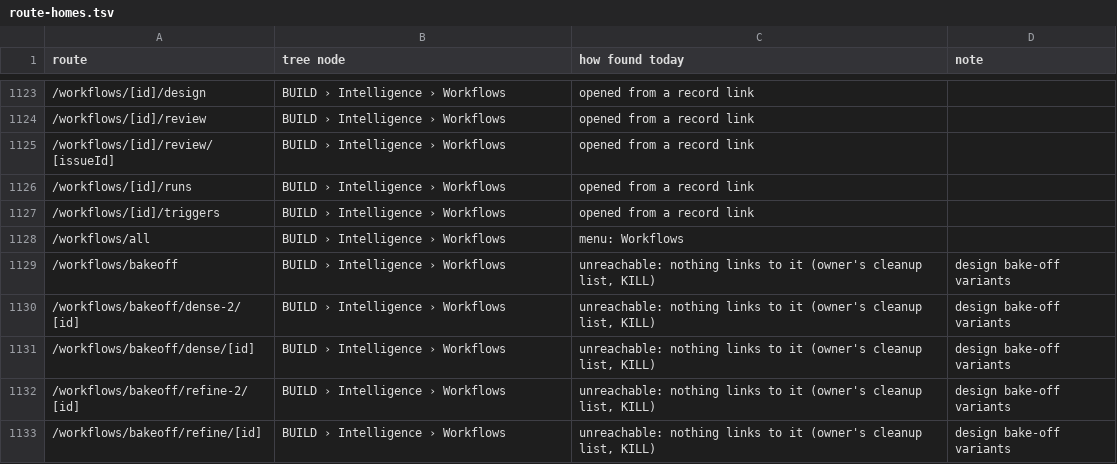
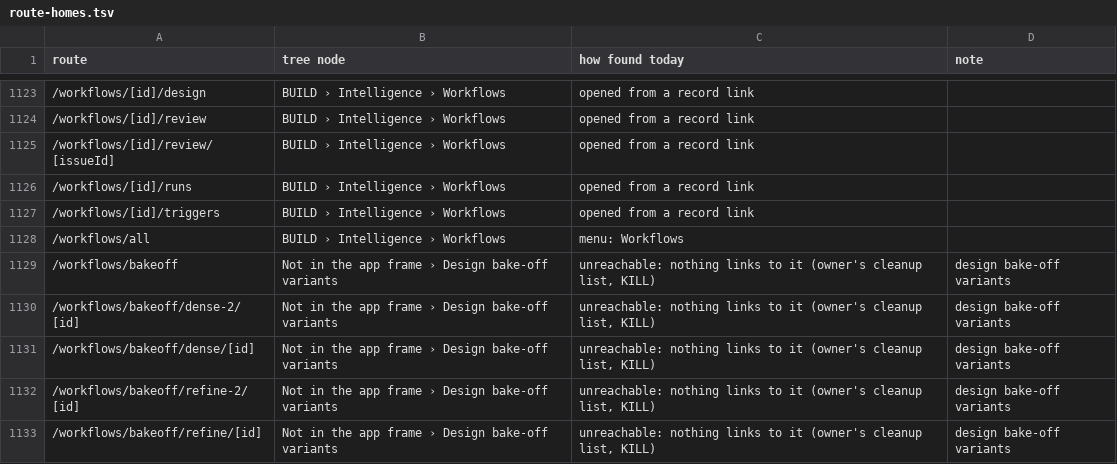
Before and after one commit to armanisadeghi/ai-matrx-admin, a TSV file: features/shell/frame/route-homes.tsv, drawn as a sheet; only a part is shown, gaps mark what is left out; the diff covers the shown part only.

```diff
--- a/features/shell/frame/route-homes.tsv
+++ b/features/shell/frame/route-homes.tsv
@@ -1128,6 +1128,6 @@ route	tree node	how found today	note
 /workflows/all	BUILD › Intelligence › Workflows	menu: Workflows	
-/workflows/bakeoff	BUILD › Intelligence › Workflows	unreachable: nothing links to it (owner's cleanup list, KILL)	design bake-off variants
-/workflows/bakeoff/dense-2/[id]	BUILD › Intelligence › Workflows	unreachable: nothing links to it (owner's cleanup list, KILL)	design bake-off variants
-/workflows/bakeoff/dense/[id]	BUILD › Intelligence › Workflows	unreachable: nothing links to it (owner's cleanup list, KILL)	design bake-off variants
-/workflows/bakeoff/refine-2/[id]	BUILD › Intelligence › Workflows	unreachable: nothing links to it (owner's cleanup list, KILL)	design bake-off variants
-/workflows/bakeoff/refine/[id]	BUILD › Intelligence › Workflows	unreachable: nothing links to it (owner's cleanup list, KILL)	design bake-off variants
+/workflows/bakeoff	Not in the app frame › Design bake-off variants	unreachable: nothing links to it (owner's cleanup list, KILL)	design bake-off variants
+/workflows/bakeoff/dense-2/[id]	Not in the app frame › Design bake-off variants	unreachable: nothing links to it (owner's cleanup list, KILL)	design bake-off variants
+/workflows/bakeoff/dense/[id]	Not in the app frame › Design bake-off variants	unreachable: nothing links to it (owner's cleanup list, KILL)	design bake-off variants
+/workflows/bakeoff/refine-2/[id]	Not in the app frame › Design bake-off variants	unreachable: nothing links to it (owner's cleanup list, KILL)	design bake-off variants
+/workflows/bakeoff/refine/[id]	Not in the app frame › Design bake-off variants	unreachable: nothing links to it (owner's cleanup list, KILL)	design bake-off variants
```
Also changed, not shown: 4 removed rows and 73 edited cells elsewhere in this file, 2 other files.
